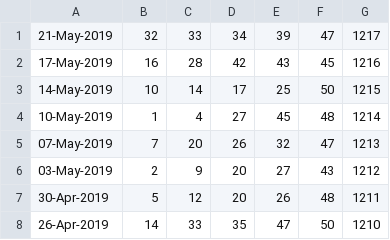
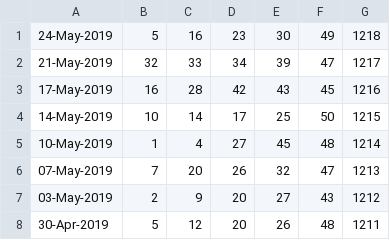
Before and after one commit to pastorcmentarny/DomJavaKB, a CSV file: data/lotto/euro-hotpicks-all-draws.csv, drawn as a sheet; only a part is shown; the shorter side is filled out with more unchanged rows; the diff names each change by its address in the sheet, - before the commit and + after, or states it on an @@ line.

Commit message:
rename method in validator utils update draws result

```diff
--- a/data/lotto/euro-hotpicks-all-draws.csv
+++ b/data/lotto/euro-hotpicks-all-draws.csv
+row 1: 24-May-2019 | 5 | 16 | 23 | 30 | 49 | 1218
```
Also changed, not shown: data/lotto/set-for-life-all-draws.csv, 22 other files.
